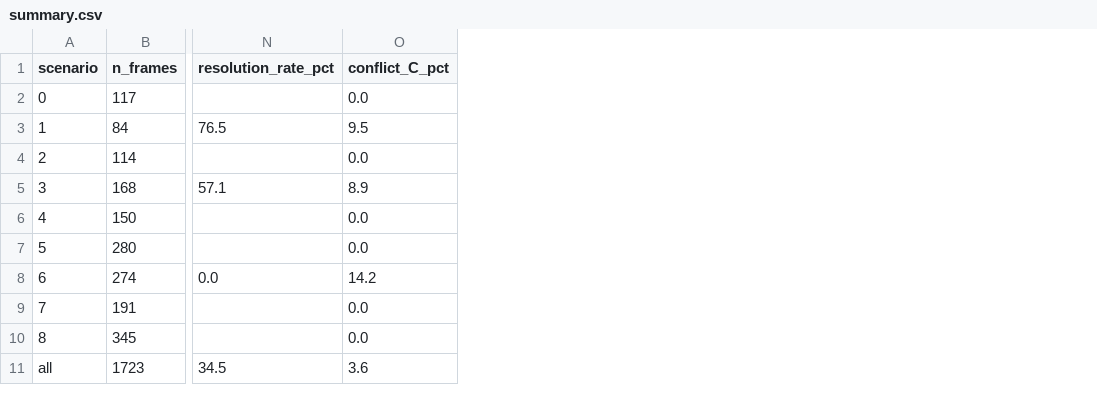
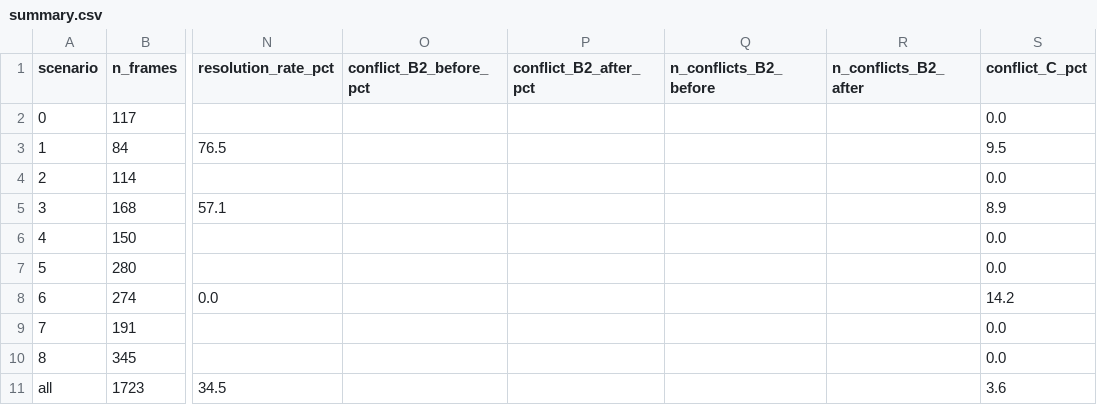
Before and after one commit to tercierp/V2V-GoT, a CSV file: outputs/phase4/summary.csv, drawn as a sheet; only a part is shown, gaps mark what is left out; the diff names each change by its address in the sheet, - before the commit and + after, or states it on an @@ line.

```diff
--- a/outputs/phase4/summary.csv
+++ b/outputs/phase4/summary.csv
+column O (conflict_B2_before_pct), empty
+column P (conflict_B2_after_pct), empty
+column Q (n_conflicts_B2_before), empty
+column R (n_conflicts_B2_after), empty
```
Also changed, not shown: 8 other files.
